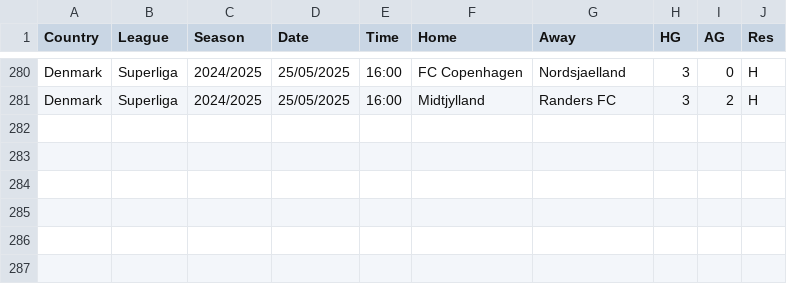
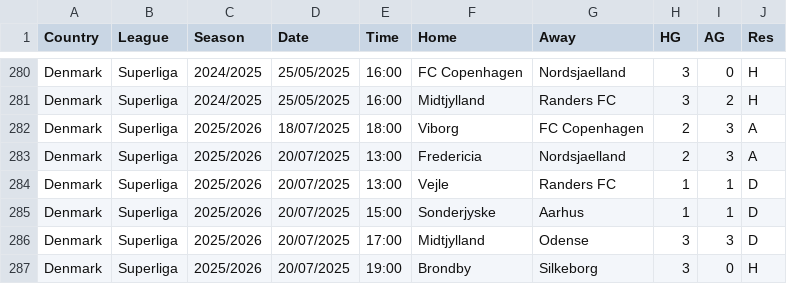
Before and after one commit to TheBettingEngineer/OFF_season, a CSV file: data/DNK.csv, drawn as a sheet; only a part is shown, gaps mark what is left out; the diff names each change by its address in the sheet, - before the commit and + after, or states it on an @@ line.

```diff
--- a/data/DNK.csv
+++ b/data/DNK.csv
+row 282: Denmark | Superliga | 2025/2026 | 18/07/2025 | 18:00 | Viborg | FC Copenhagen | 2 | 3 | A
+row 283: Denmark | Superliga | 2025/2026 | 20/07/2025 | 13:00 | Fredericia | Nordsjaelland | 2 | 3 | A
+row 284: Denmark | Superliga | 2025/2026 | 20/07/2025 | 13:00 | Vejle | Randers FC | 1 | 1 | D
+row 285: Denmark | Superliga | 2025/2026 | 20/07/2025 | 15:00 | Sonderjyske | Aarhus | 1 | 1 | D
+row 286: Denmark | Superliga | 2025/2026 | 20/07/2025 | 17:00 | Midtjylland | Odense | 3 | 3 | D
+row 287: Denmark | Superliga | 2025/2026 | 20/07/2025 | 19:00 | Brondby | Silkeborg | 3 | 0 | H
```
Also changed, not shown: data/FIN.csv, data/NOR.csv, 1 other file.
